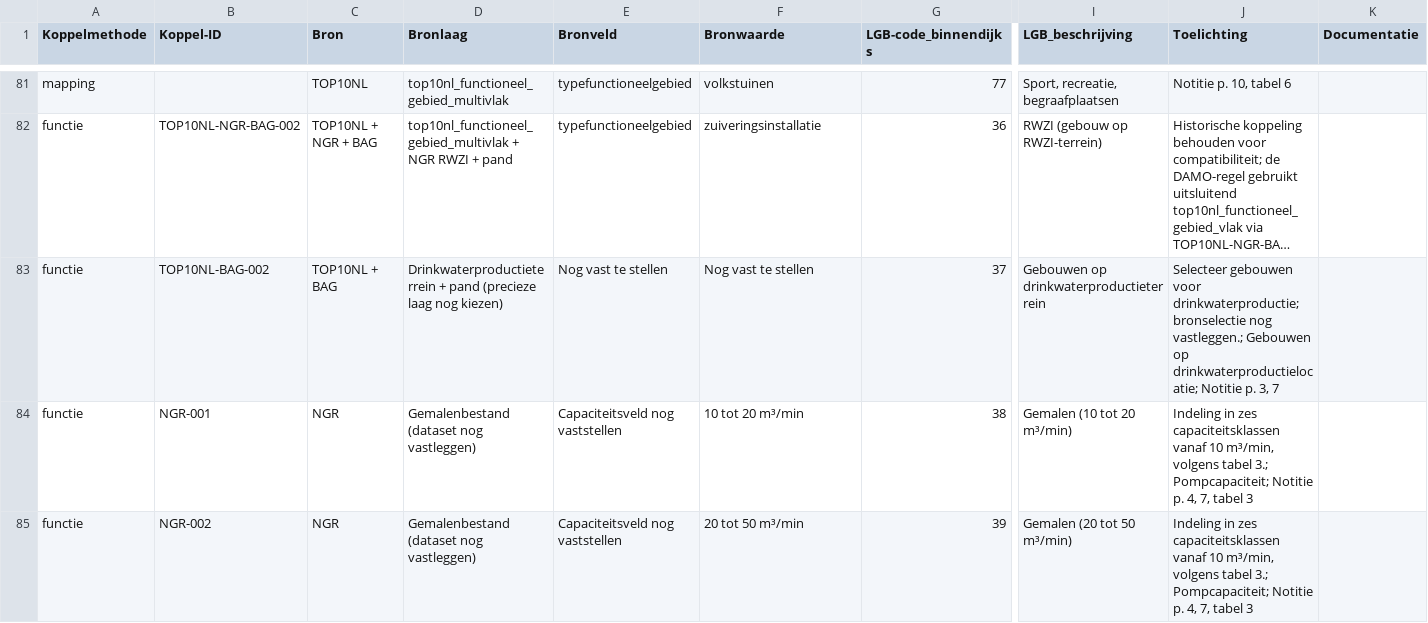
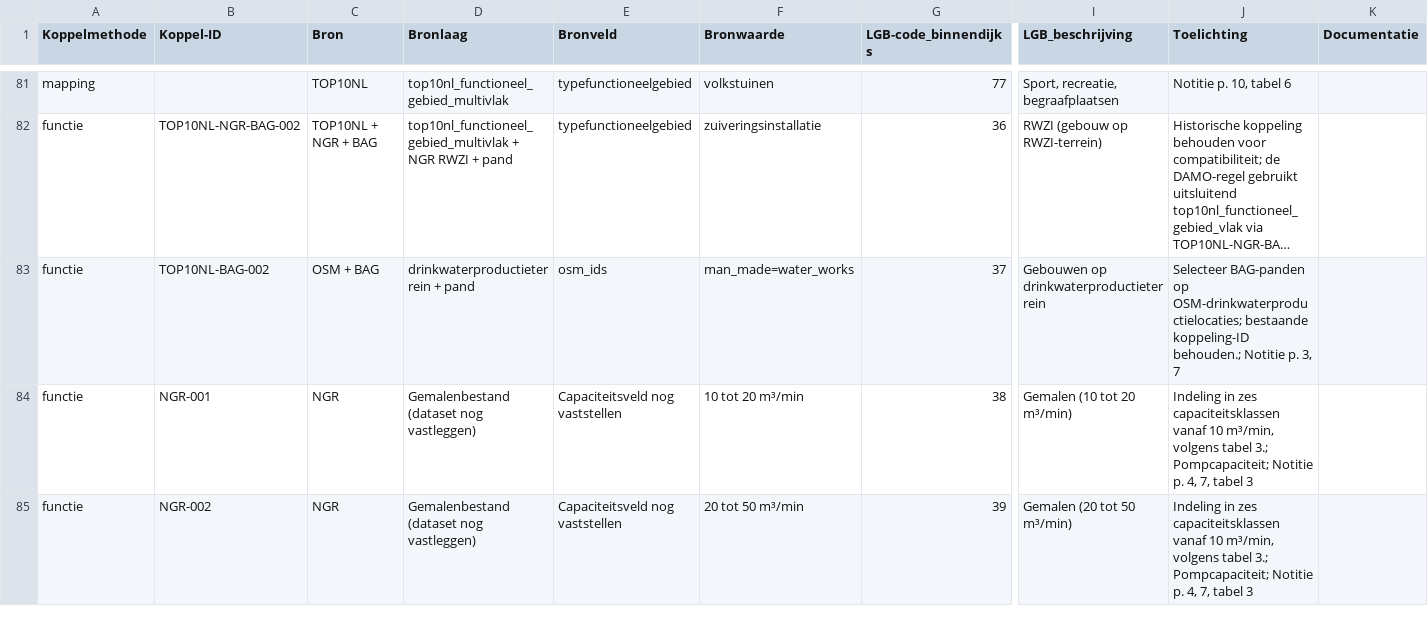
Before and after one commit to d2hydro/waterlagen, a CSV file: src/waterlagen/functioneel_landgebruik/landgebruik_met_code.csv, drawn as a sheet; only a part is shown, gaps mark what is left out; long unchanged cells end in …; the diff names each change by its address in the sheet, - before the commit and + after, or states it on an @@ line.

Commit message:
Voeg OSM-drinkwaterlocaties toe aan landgebruik

```diff
--- a/src/waterlagen/functioneel_landgebruik/landgebruik_met_code.csv
+++ b/src/waterlagen/functioneel_landgebruik/landgebruik_met_code.csv
-C83 (Bron): TOP10NL + BAG
+C83 (Bron): OSM + BAG
-D83 (Bronlaag): Drinkwaterproductieterrein + pand (precieze laag nog kiezen)
+D83 (Bronlaag): drinkwaterproductieterrein + pand
-E83 (Bronveld): Nog vast te stellen
+E83 (Bronveld): osm_ids
-F83 (Bronwaarde): Nog vast te stellen
+F83 (Bronwaarde): man_made=water_works
-J83 (Toelichting): Selecteer gebouwen voor drinkwaterproductie; bronselectie nog vastleggen.; Gebouwen op drinkwaterproductielocatie; Notitie p.…
+J83 (Toelichting): Selecteer BAG-panden op OSM-drinkwaterproductielocaties; bestaande koppeling-ID behouden.; Notitie p.…
```
Also changed, not shown: 12 other files.
